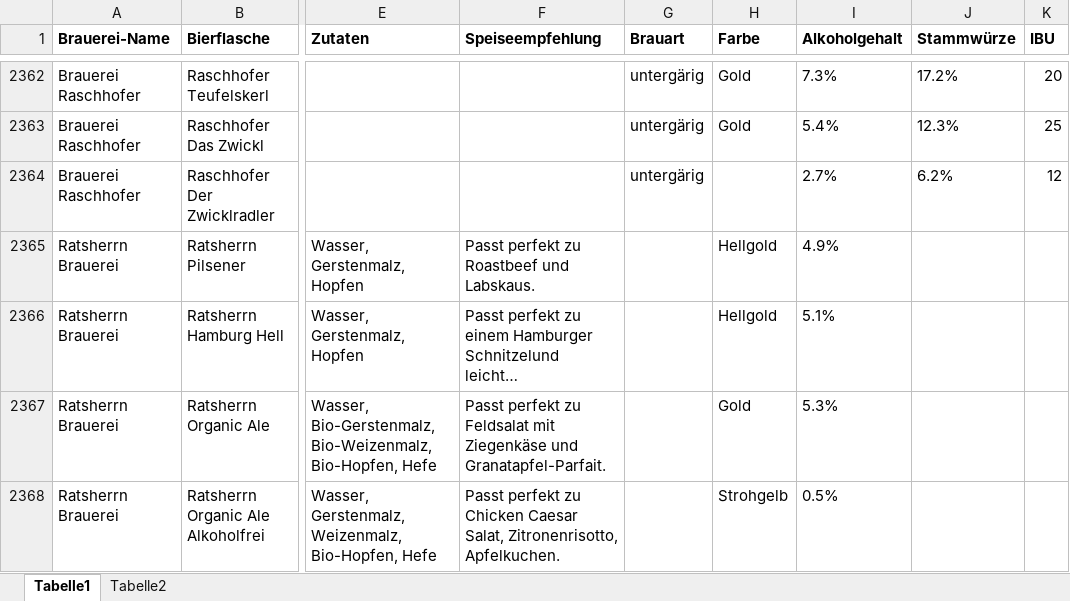
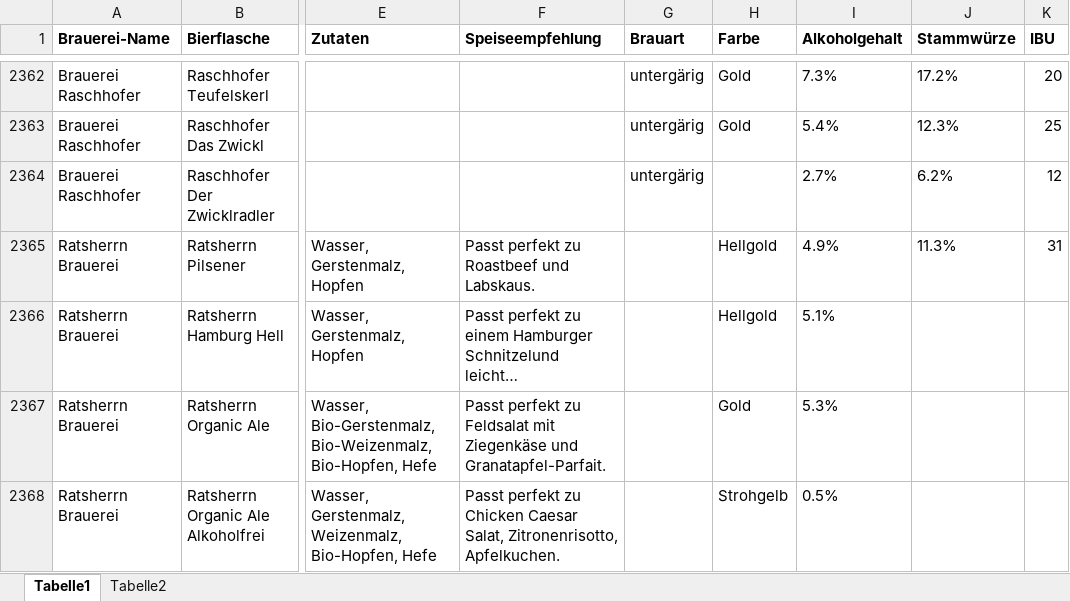
Before and after one commit to localyost/ohMyBeer, an Excel workbook: src/main/resources/imports/beer.xlsx, sheet Tabelle1, drawn as a sheet; only a part is shown, gaps mark what is left out; long unchanged cells end in …; values as stored, in another font and other column widths than the file's, no borders; the diff names each change by its address in the sheet, - before the commit and + after, or states it on an @@ line.

```diff
--- a/src/main/resources/imports/beer.xlsx (sheet Tabelle1)
+++ b/src/main/resources/imports/beer.xlsx (sheet Tabelle1)
-J2365 (Stammwürze): (empty)
+J2365 (Stammwürze): 11.3%
-K2365 (IBU): (empty)
+K2365 (IBU): 31
```
Also changed, not shown: sheet Tabelle2, 10 other files.
